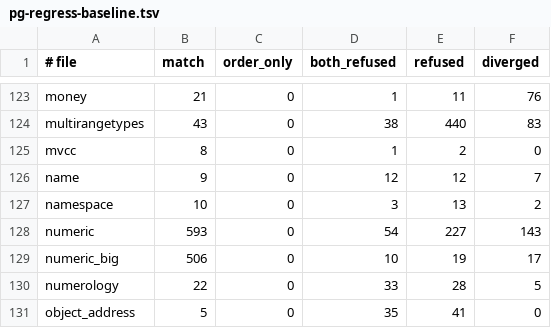
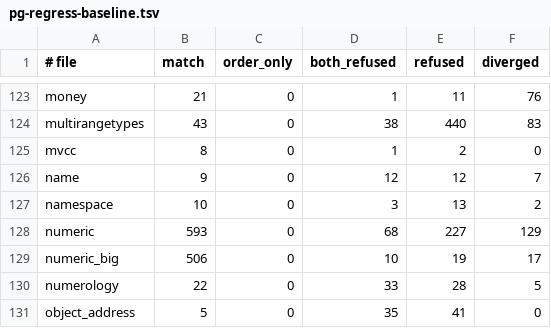
Before and after one commit to punnerud/mpedb, a TSV file: crates/mpedb-pg/pg-regress-baseline.tsv, drawn as a sheet; only a part is shown, gaps mark what is left out.

```diff
--- a/crates/mpedb-pg/pg-regress-baseline.tsv
+++ b/crates/mpedb-pg/pg-regress-baseline.tsv
@@ -127,3 +127,3 @@ name	9	0	12	12	7
 namespace	10	0	3	13	2
-numeric	593	0	54	227	143
+numeric	593	0	68	227	129
 numeric_big	506	0	10	19	17
```
Also changed, not shown: 7 other files.
